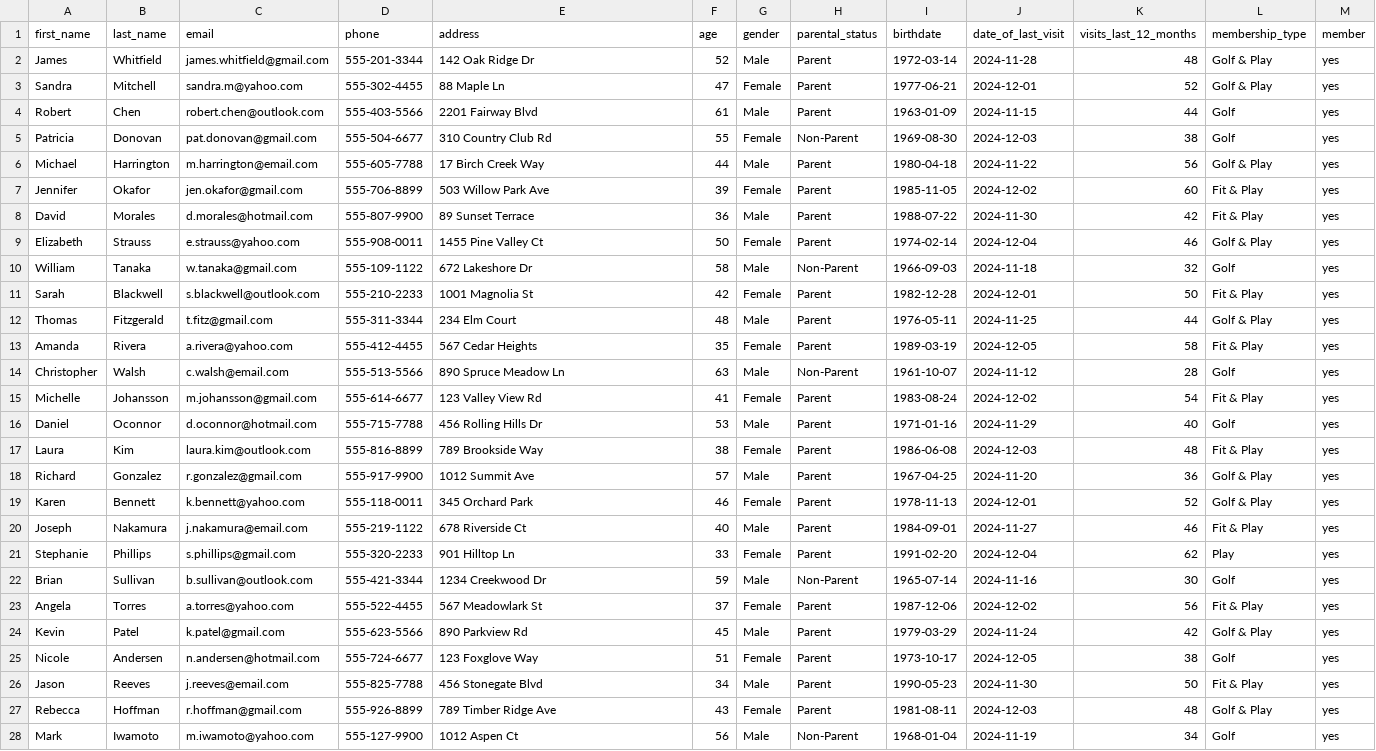
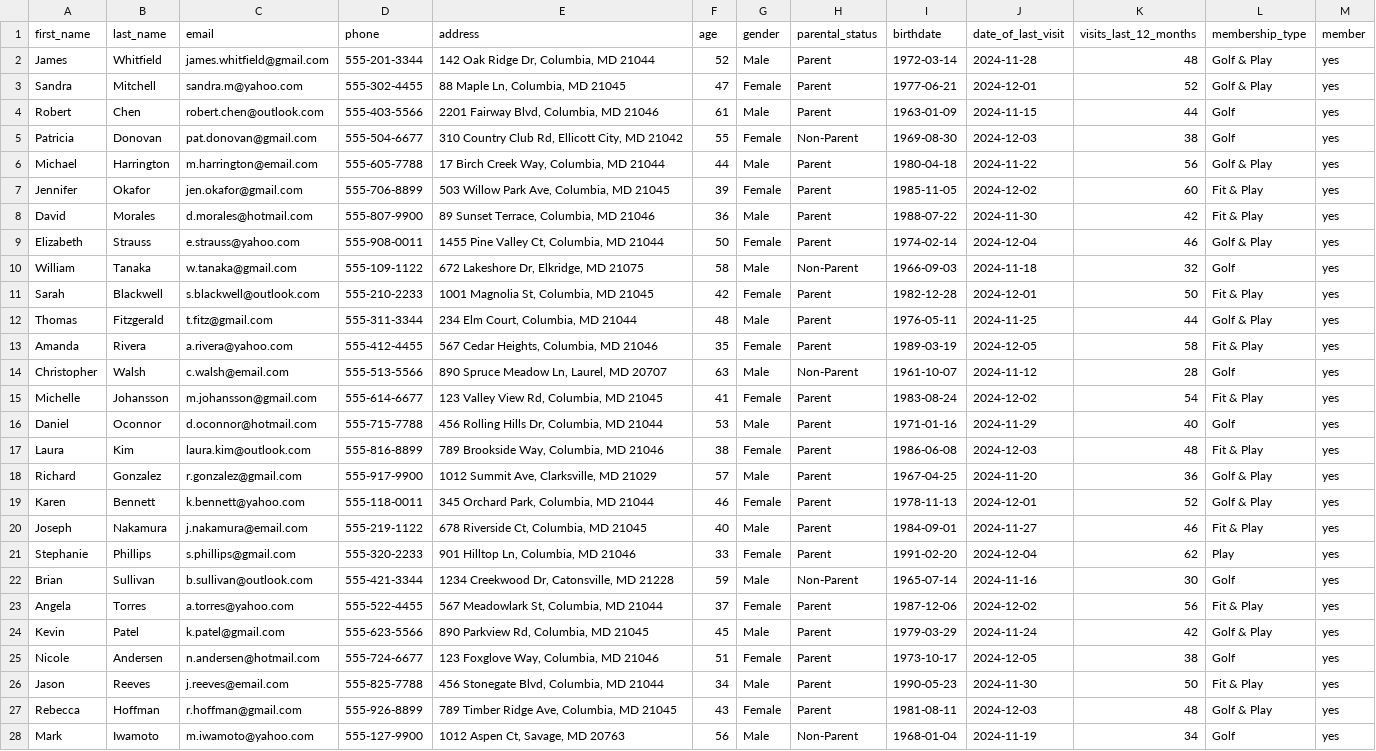
Before and after one commit to spawn-labs/mlmembers, a CSV file: public/data/members.csv, drawn as a sheet; only a part is shown; the diff covers the shown part only; the diff names each change by its address in the sheet, - before the commit and + after, or states it on an @@ line.

```diff
--- a/public/data/members.csv
+++ b/public/data/members.csv
-E2 (address): 142 Oak Ridge Dr
+E2 (address): 142 Oak Ridge Dr, Columbia, MD 21044
-E3 (address): 88 Maple Ln
+E3 (address): 88 Maple Ln, Columbia, MD 21045
-E4 (address): 2201 Fairway Blvd
+E4 (address): 2201 Fairway Blvd, Columbia, MD 21046
-E5 (address): 310 Country Club Rd
+E5 (address): 310 Country Club Rd, Ellicott City, MD 21042
-E6 (address): 17 Birch Creek Way
+E6 (address): 17 Birch Creek Way, Columbia, MD 21044
-E7 (address): 503 Willow Park Ave
+E7 (address): 503 Willow Park Ave, Columbia, MD 21045
-E8 (address): 89 Sunset Terrace
+E8 (address): 89 Sunset Terrace, Columbia, MD 21046
-E9 (address): 1455 Pine Valley Ct
+E9 (address): 1455 Pine Valley Ct, Columbia, MD 21044
-E10 (address): 672 Lakeshore Dr
+E10 (address): 672 Lakeshore Dr, Elkridge, MD 21075
-E11 (address): 1001 Magnolia St
+E11 (address): 1001 Magnolia St, Columbia, MD 21045
-E12 (address): 234 Elm Court
+E12 (address): 234 Elm Court, Columbia, MD 21044
-E13 (address): 567 Cedar Heights
+E13 (address): 567 Cedar Heights, Columbia, MD 21046
-E14 (address): 890 Spruce Meadow Ln
+E14 (address): 890 Spruce Meadow Ln, Laurel, MD 20707
-E15 (address): 123 Valley View Rd
+E15 (address): 123 Valley View Rd, Columbia, MD 21045
-E16 (address): 456 Rolling Hills Dr
+E16 (address): 456 Rolling Hills Dr, Columbia, MD 21044
-E17 (address): 789 Brookside Way
+E17 (address): 789 Brookside Way, Columbia, MD 21046
-E18 (address): 1012 Summit Ave
+E18 (address): 1012 Summit Ave, Clarksville, MD 21029
-E19 (address): 345 Orchard Park
+E19 (address): 345 Orchard Park, Columbia, MD 21044
-E20 (address): 678 Riverside Ct
+E20 (address): 678 Riverside Ct, Columbia, MD 21045
-E21 (address): 901 Hilltop Ln
+E21 (address): 901 Hilltop Ln, Columbia, MD 21046
-E22 (address): 1234 Creekwood Dr
+E22 (address): 1234 Creekwood Dr, Catonsville, MD 21228
-E23 (address): 567 Meadowlark St
+E23 (address): 567 Meadowlark St, Columbia, MD 21044
-E24 (address): 890 Parkview Rd
+E24 (address): 890 Parkview Rd, Columbia, MD 21045
-E25 (address): 123 Foxglove Way
+E25 (address): 123 Foxglove Way, Columbia, MD 21046
-E26 (address): 456 Stonegate Blvd
+E26 (address): 456 Stonegate Blvd, Columbia, MD 21044
-E27 (address): 789 Timber Ridge Ave
+E27 (address): 789 Timber Ridge Ave, Columbia, MD 21045
-E28 (address): 1012 Aspen Ct
+E28 (address): 1012 Aspen Ct, Savage, MD 20763
```
Also changed, not shown: 112 edited cells elsewhere in this file, public/data/contacts.csv, 4 other files.
